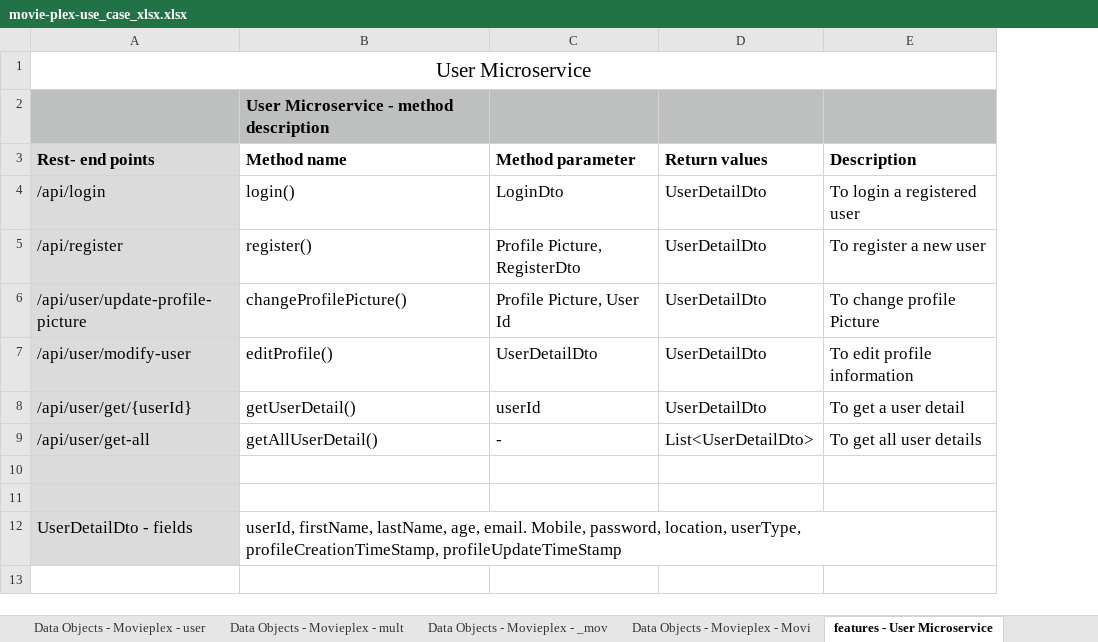
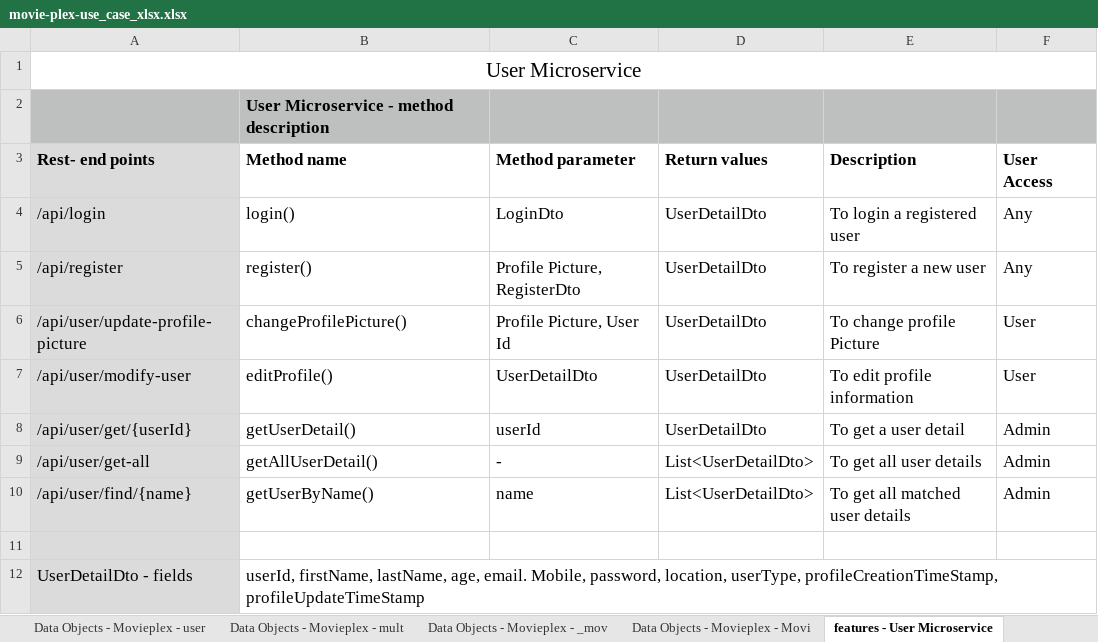
Before and after one commit to niteshnidarshan/lti-project, an Excel workbook: movie-plex-use_case_xlsx.xlsx, sheet features - User Microservice, drawn as a sheet; values as stored, in another font and other column widths than the file's, no borders; the diff names each change by its address in the sheet, - before the commit and + after, or states it on an @@ line.

```diff
--- a/movie-plex-use_case_xlsx.xlsx (sheet features - User Microservice)
+++ b/movie-plex-use_case_xlsx.xlsx (sheet features - User Microservice)
+column F (User Access), rows 4-10: Any | Any | User | User | Admin | Admin | Admin
-row 10: (empty)
+row 10: /api/user/find/{name} | getUserByName() | name | List<UserDetailDto> | To get all matched user details | Admin
```
Also changed, not shown: sheet features - Movie Microservice, sheet Export Summary, other sheet tabs, charts or pictures, 1 other file.
